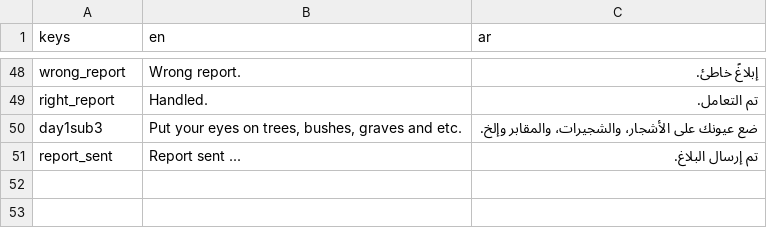
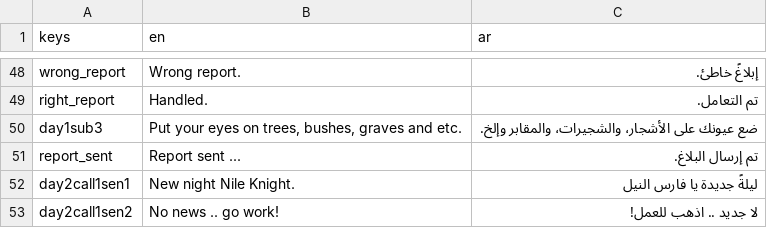
Before and after one commit to NileKnight1/the-graves, a CSV file: translation.csv, drawn as a sheet; only a part is shown, gaps mark what is left out; the diff names each change by its address in the sheet, - before the commit and + after, or states it on an @@ line.

```diff
--- a/translation.csv
+++ b/translation.csv
+row 52: day2call1sen1 | New night Nile Knight. | ليلةً جديدة يا فارس النيل
+row 53: day2call1sen2 | No news .. go work! | لا جديد .. اذهب للعمل!
```
Also changed, not shown: 11 other files.
